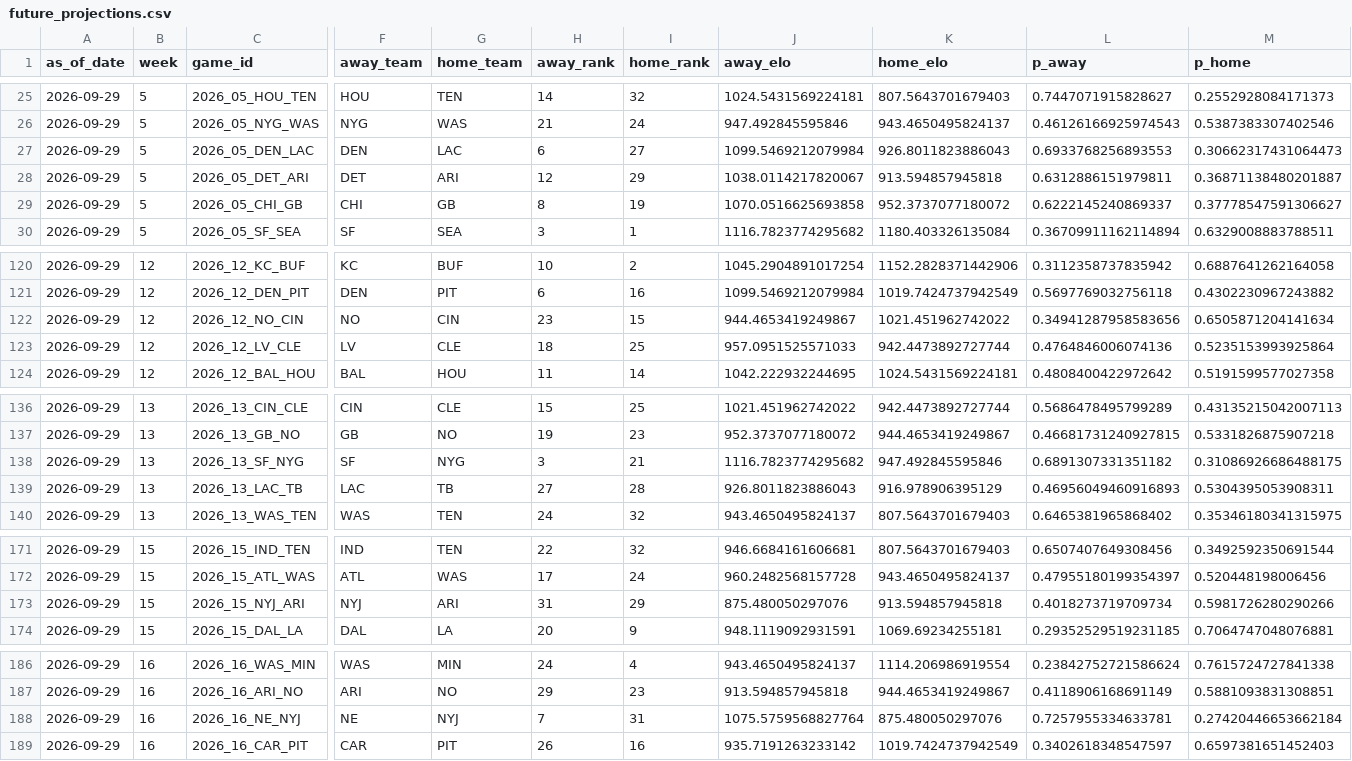
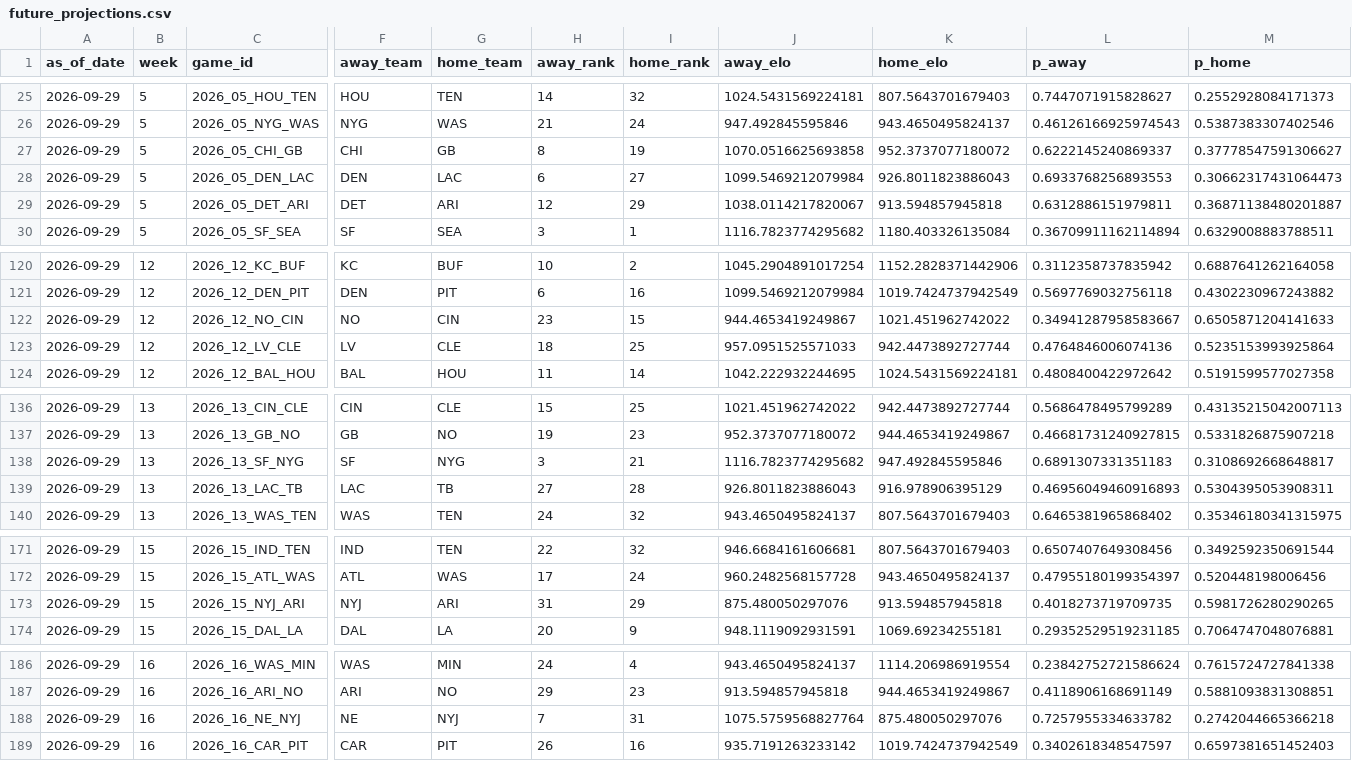
Before and after one commit to schwill2018/nfl_elo_project, a CSV file: future_projections.csv, drawn as a sheet; only a part is shown, gaps mark what is left out; removed rows and columns are numbered as before the commit, all else as after; rows hold the shown columns only; the diff covers the shown part only; the diff names each change by its address in the sheet, - before the commit and + after, or states it on an @@ line.

```diff
--- a/future_projections.csv
+++ b/future_projections.csv
+row 27: 2026-09-29 | 5 | 2026_05_CHI_GB | CHI | GB | 8 | 19 | 1070.0516625693858 | 952.3737077180072 | 0.6222145240869337 | 0.37778547591306627
-row 29: 2026-09-29 | 5 | 2026_05_CHI_GB | CHI | GB | 8 | 19 | 1070.0516625693858 | 952.3737077180072 | 0.6222145240869337 | 0.37778547591306627
-L122 (p_away): 0.34941287958583656
+L122 (p_away): 0.34941287958583667
-M122 (p_home): 0.6505871204141634
+M122 (p_home): 0.6505871204141633
-L138 (p_away): 0.6891307331351182
+L138 (p_away): 0.6891307331351183
-M138 (p_home): 0.31086926686488175
+M138 (p_home): 0.3108692668648817
-L173 (p_away): 0.4018273719709734
+L173 (p_away): 0.4018273719709735
-M173 (p_home): 0.5981726280290266
+M173 (p_home): 0.5981726280290265
-L188 (p_away): 0.7257955334633781
+L188 (p_away): 0.7257955334633782
-M188 (p_home): 0.27420446653662184
+M188 (p_home): 0.2742044665366218
```
Also changed, not shown: 2 edited cells elsewhere in this file, historical_predictions.csv.
